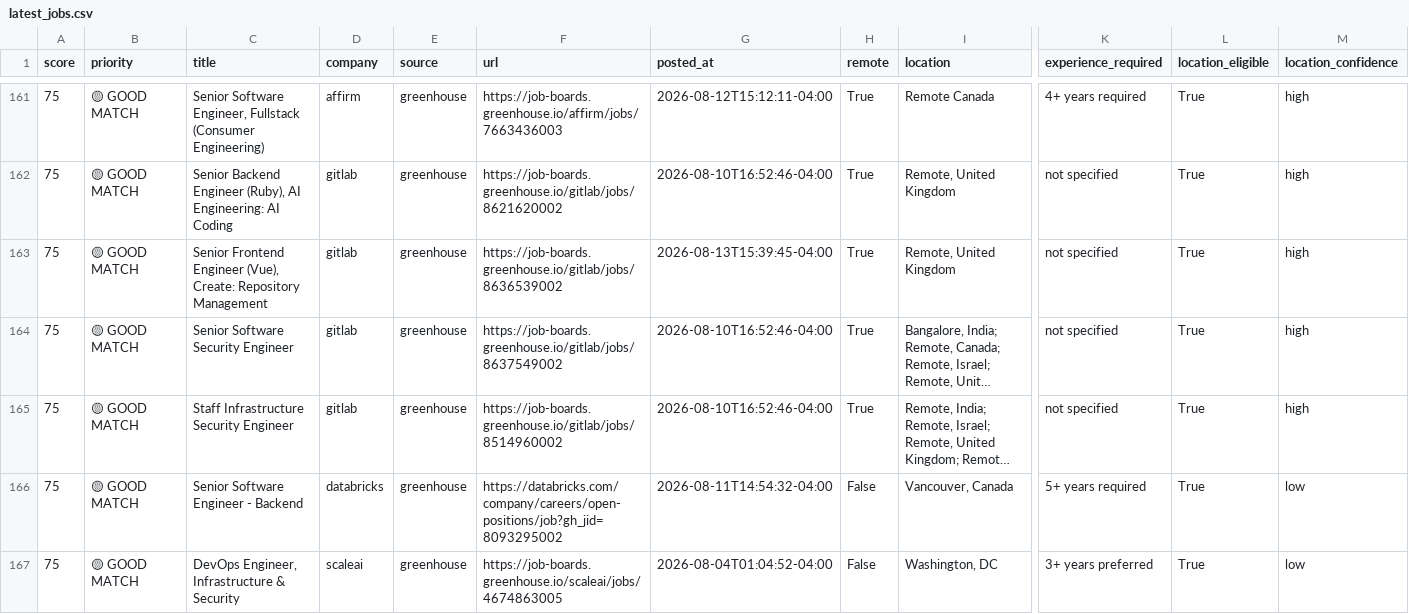
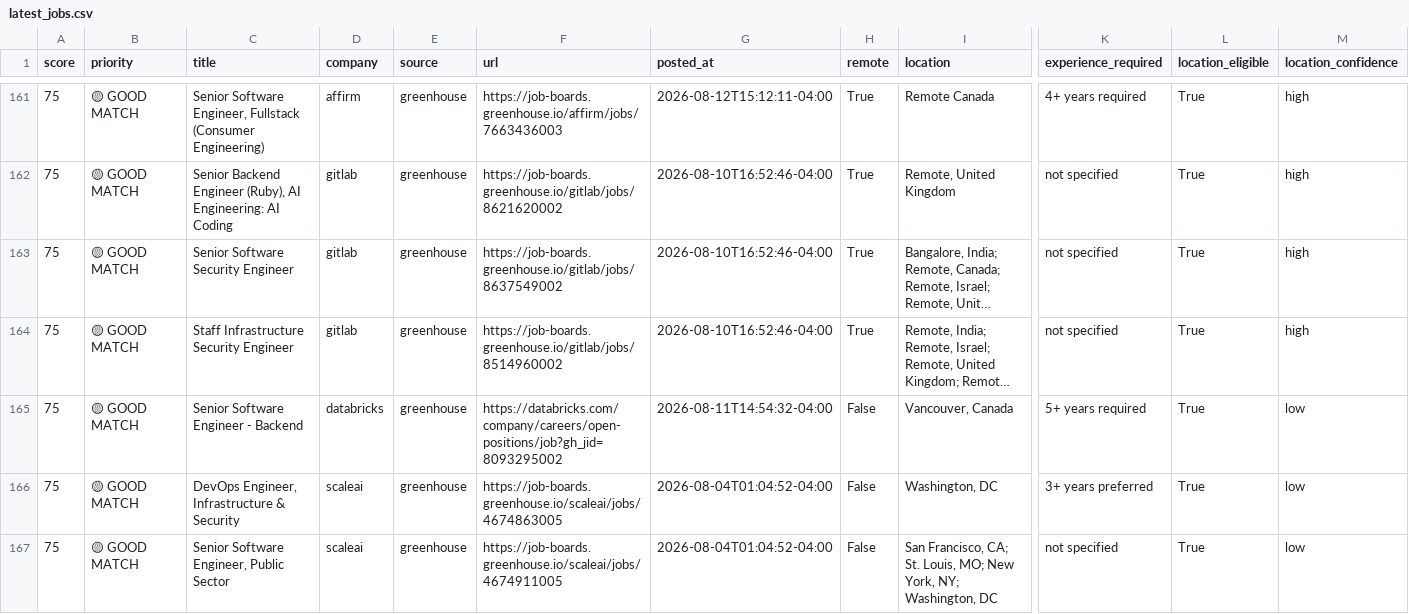
Before and after one commit to QDung210/job-hunter, a CSV file: data/latest_jobs.csv, drawn as a sheet; only a part is shown, gaps mark what is left out; the shorter side is filled out with more unchanged rows; long unchanged cells end in …; removed rows and columns are numbered as before the commit, all else as after; rows hold the shown columns only; the diff covers the shown part only; the diff names each change by its address in the sheet, - before the commit and + after, or states it on an @@ line.

```diff
--- a/data/latest_jobs.csv
+++ b/data/latest_jobs.csv
-row 163: 75 | 🟡 GOOD MATCH | Senior Frontend Engineer (Vue), Create: Repository Management | gitlab | greenhouse | https://job-boards.greenhouse.io/gitlab/jobs/8636539002 | 2026-08-13T15:39:45-04:00 | True | Remote, United Kingdom | not specified | True | high
```
Also changed, not shown: 3 added rows and 2 removed rows elsewhere in this file, 2 other files.
